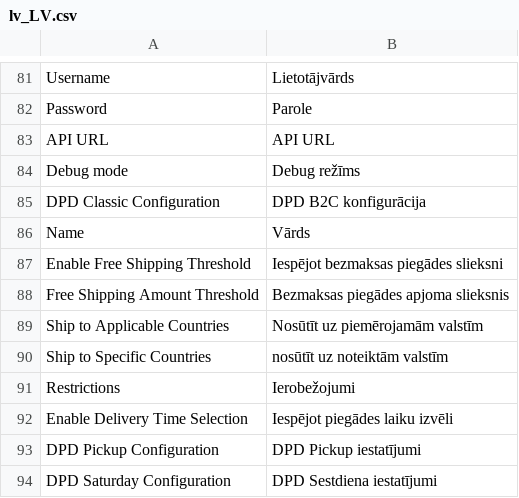
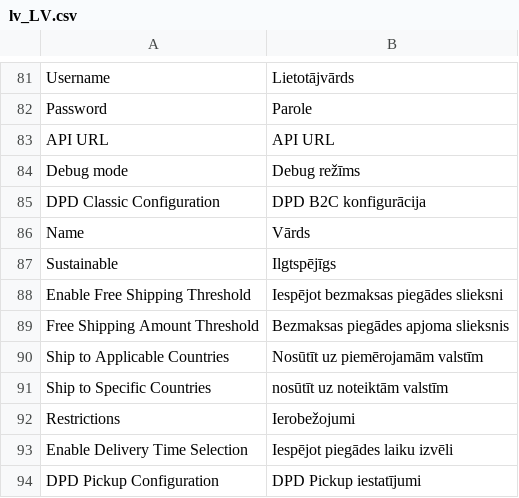
Before and after one commit to adeoweb/magento-module-dpd, a CSV file: i18n/lv_LV.csv, drawn as a sheet; only a part is shown, gaps mark what is left out; the shorter side is filled out with more unchanged rows; the diff names each change by its address in the sheet, - before the commit and + after, or states it on an @@ line.

```diff
--- a/i18n/lv_LV.csv
+++ b/i18n/lv_LV.csv
+row 87: Sustainable | Ilgtspējīgs
```
Also changed, not shown: i18n/en_US.csv, 9 other files.
